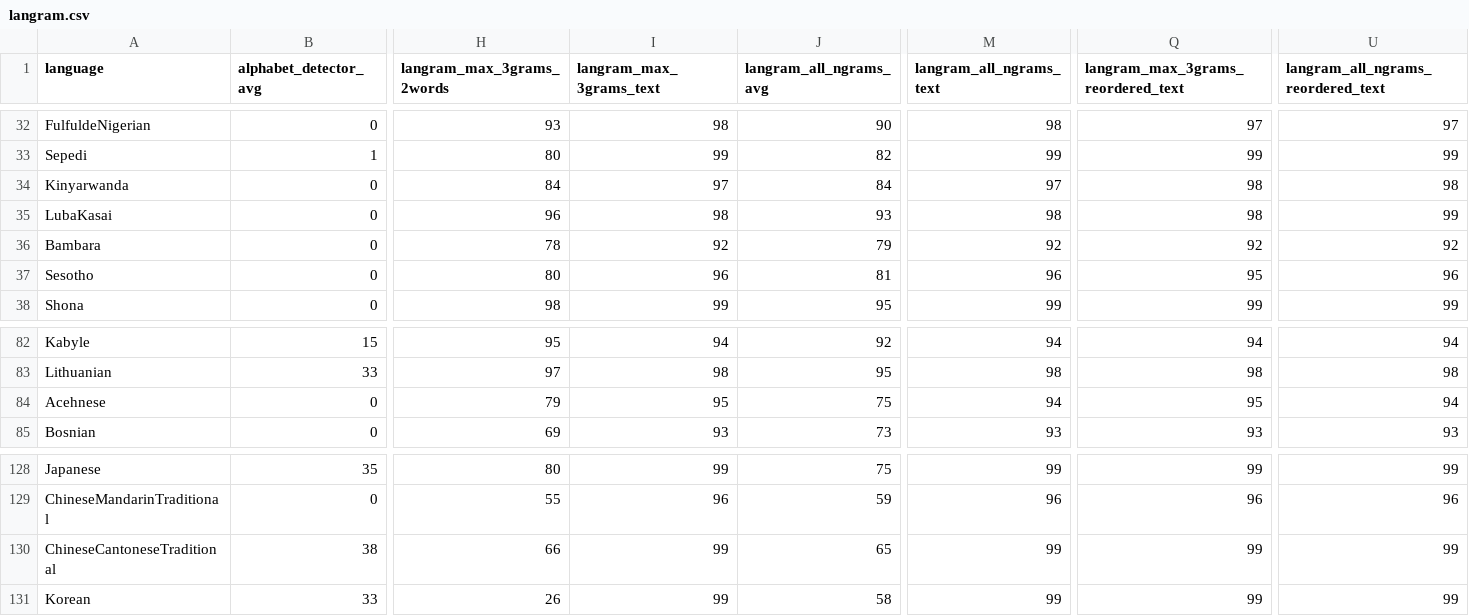
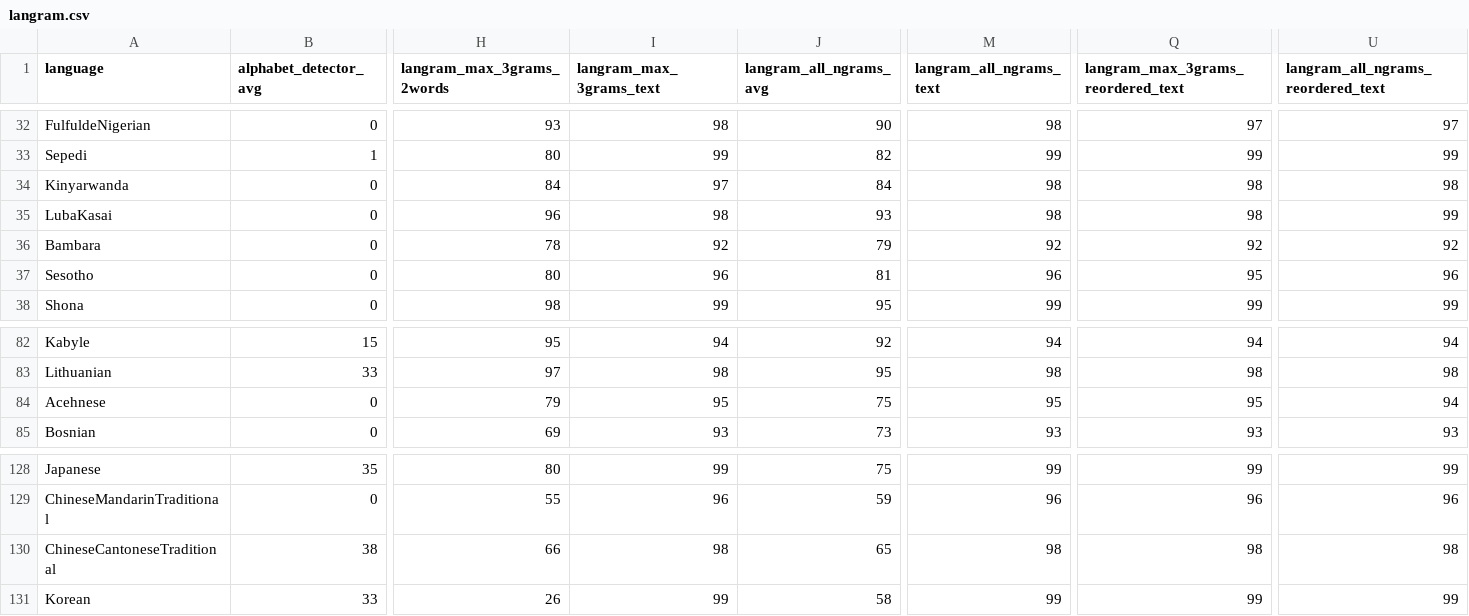
Before and after one commit to RoDmitry/lang_detectors_compare, a CSV file: accuracy/langram.csv, drawn as a sheet; only a part is shown, gaps mark what is left out; the diff names each change by its address in the sheet, - before the commit and + after, or states it on an @@ line.

Commit message:
Langram: Mmap rkyv models storage

```diff
--- a/accuracy/langram.csv
+++ b/accuracy/langram.csv
-M34 (langram_all_ngrams_text): 97
+M34 (langram_all_ngrams_text): 98
-M84 (langram_all_ngrams_text): 94
+M84 (langram_all_ngrams_text): 95
-I130 (langram_max_3grams_text): 99
+I130 (langram_max_3grams_text): 98
-M130 (langram_all_ngrams_text): 99
+M130 (langram_all_ngrams_text): 98
-Q130: 99
+Q130: 98
-U130: 99
+U130: 98
```
Also changed, not shown: accuracy/lingua_vs_langram.csv, accuracy/whatlang_vs_langram.csv, 55 other files.
